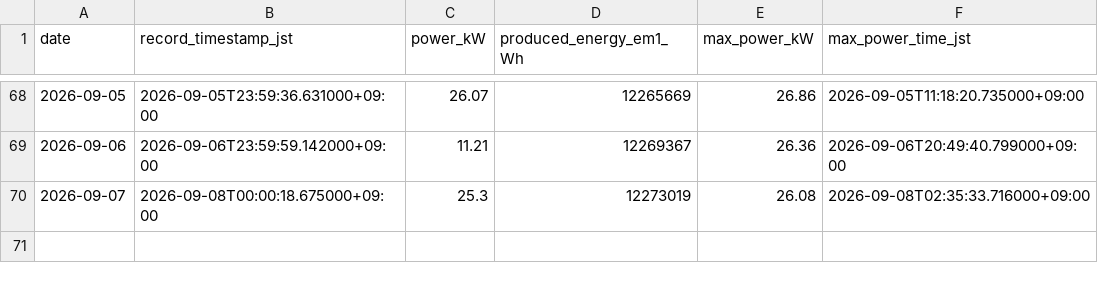
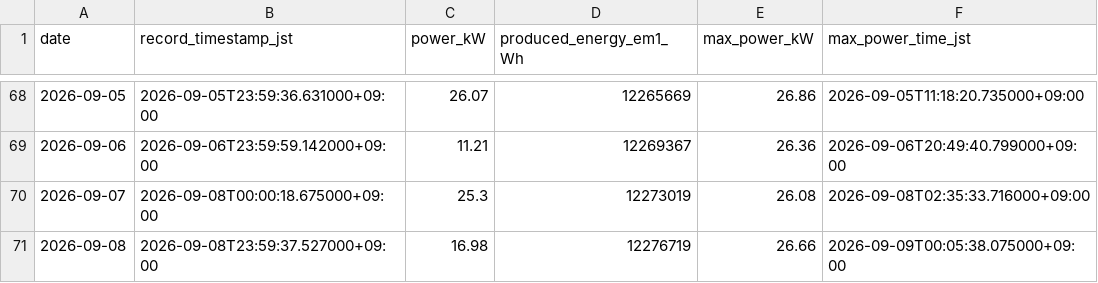
Before and after one commit to choppaman79/volter, a CSV file: data/daily_log.csv, drawn as a sheet; only a part is shown, gaps mark what is left out; the diff names each change by its address in the sheet, - before the commit and + after, or states it on an @@ line.

```diff
--- a/data/daily_log.csv
+++ b/data/daily_log.csv
+row 71: 2026-09-08 | 2026-09-08T23:59:37.527000+09:00 | 16.98 | 12276719 | 26.66 | 2026-09-09T00:05:38.075000+09:00
```
Also changed, not shown: 2 other files.
